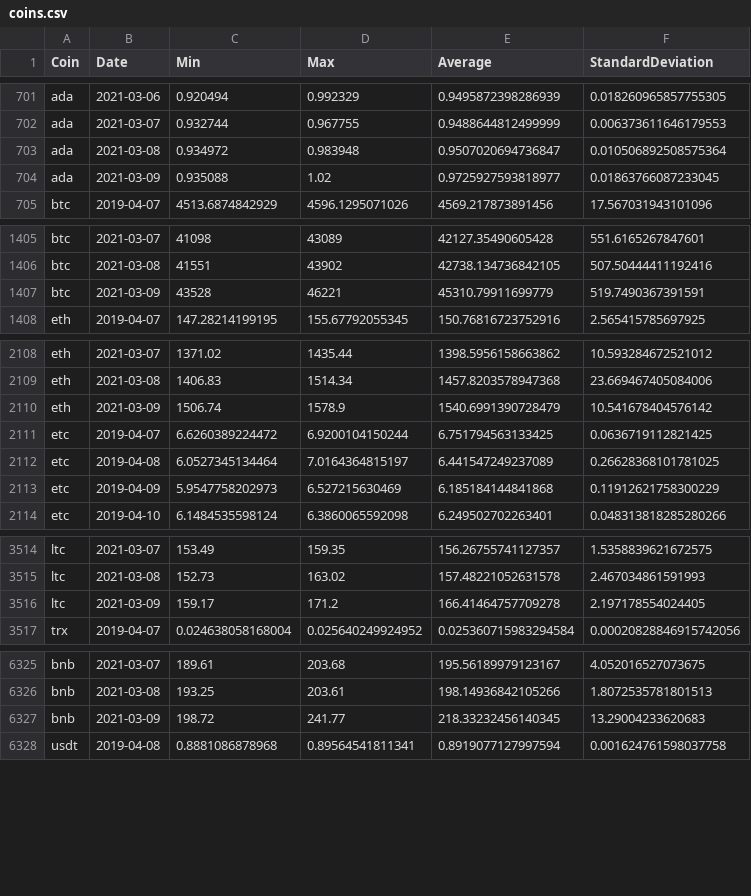
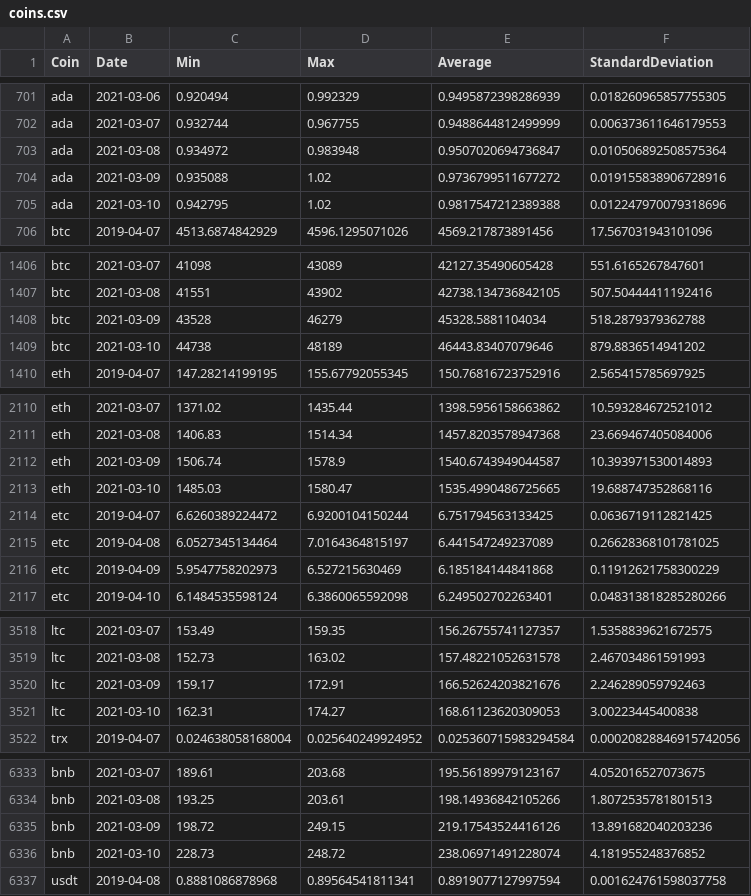
Before and after one commit to milanowicz/COVID-19-Dataset, a CSV file: data/finance/coins.csv, drawn as a sheet; only a part is shown, gaps mark what is left out; the diff covers the shown part only.

Commit message:
Update data.

```diff
--- a/data/finance/coins.csv
+++ b/data/finance/coins.csv
@@ -703,3 +703,4 @@ ada,2021-03-07,0.932744,0.967755,0.9488644812499999,0.006373611646179553
 ada,2021-03-08,0.934972,0.983948,0.9507020694736847,0.010506892508575364
-ada,2021-03-09,0.935088,1.02,0.9725927593818977,0.01863766087233045
+ada,2021-03-09,0.935088,1.02,0.9736799511677272,0.019155838906728916
+ada,2021-03-10,0.942795,1.02,0.9817547212389388,0.012247970079318696
 btc,2019-04-07,4513.6874842929,4596.1295071026,4569.217873891456,17.567031943101096
@@ -1406,3 +1407,4 @@ btc,2021-03-07,41098,43089,42127.35490605428,551.6165267847601
 btc,2021-03-08,41551,43902,42738.134736842105,507.50444411192416
-btc,2021-03-09,43528,46221,45310.79911699779,519.7490367391591
+btc,2021-03-09,43528,46279,45328.5881104034,518.2879379362788
+btc,2021-03-10,44738,48189,46443.83407079646,879.8836514941202
 eth,2019-04-07,147.28214199195,155.67792055345,150.76816723752916,2.565415785697925
@@ -2109,3 +2111,4 @@ eth,2021-03-07,1371.02,1435.44,1398.5956158663862,10.593284672521012
 eth,2021-03-08,1406.83,1514.34,1457.8203578947368,23.669467405084006
-eth,2021-03-09,1506.74,1578.9,1540.6991390728479,10.541678404576142
+eth,2021-03-09,1506.74,1578.9,1540.6743949044587,10.393971530014893
+eth,2021-03-10,1485.03,1580.47,1535.4990486725665,19.688747352868116
 etc,2019-04-07,6.6260389224472,6.9200104150244,6.751794563133425,0.0636719112821425
@@ -3515,3 +3519,4 @@ ltc,2021-03-07,153.49,159.35,156.26755741127357,1.5358839621672575
 ltc,2021-03-08,152.73,163.02,157.48221052631578,2.467034861591993
-ltc,2021-03-09,159.17,171.2,166.41464757709278,2.197178554024405
+ltc,2021-03-09,159.17,172.91,166.52624203821676,2.246289059792463
+ltc,2021-03-10,162.31,174.27,168.61123620309053,3.00223445400838
 trx,2019-04-07,0.024638058168004,0.025640249924952,0.025360715983294584,0.00020828846915742056
@@ -6326,3 +6334,4 @@ bnb,2021-03-07,189.61,203.68,195.56189979123167,4.052016527073675
 bnb,2021-03-08,193.25,203.61,198.14936842105266,1.8072535781801513
-bnb,2021-03-09,198.72,241.77,218.33232456140345,13.29004233620683
+bnb,2021-03-09,198.72,249.15,219.17543524416126,13.891682040203236
+bnb,2021-03-10,228.73,248.72,238.06971491228074,4.181955248376852
 usdt,2019-04-08,0.8881086878968,0.89564541811341,0.8919077127997594,0.001624761598037758
```
Also changed, not shown: 6 added rows and 12 edited cells elsewhere in this file.
